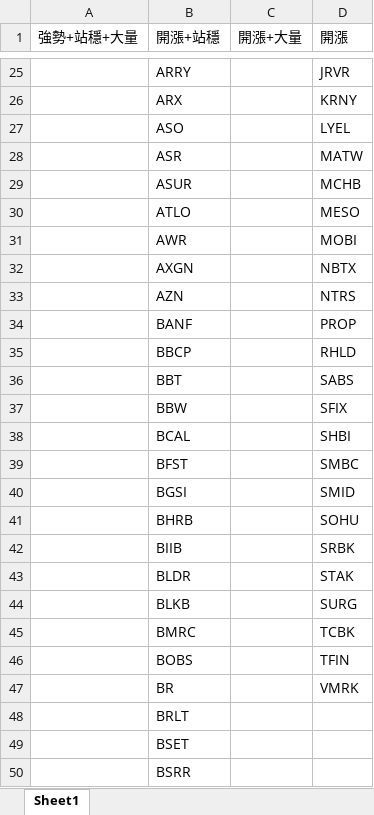
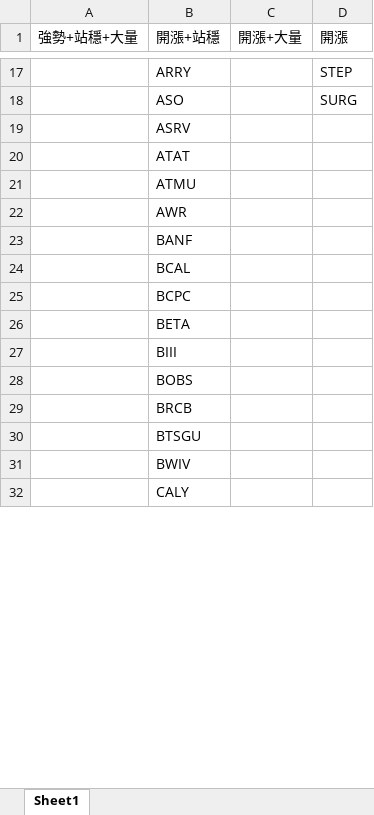
Before and after one commit to Kira11-ja/macd-scanner, an Excel workbook: results/momentum_strong_2026-11-06.xlsx, sheet Sheet1, drawn as a sheet; only a part is shown, gaps mark what is left out; the shorter side is filled out with more unchanged rows; values as stored, in another font and other column widths than the file's, no borders; removed rows and columns are numbered as before the commit, all else as after; the diff covers the shown part only; the diff names each change by its address in the sheet, - before the commit and + after, or states it on an @@ line.

```diff
--- a/results/momentum_strong_2026-11-06.xlsx (sheet Sheet1)
+++ b/results/momentum_strong_2026-11-06.xlsx (sheet Sheet1)
-D17 (開漲): JRVR
+D17 (開漲): STEP
-row 26:  | ARX |  | KRNY
-D18 (開漲): LYEL
+D18 (開漲): SURG
-row 28:  | ASR |  | MATW
-row 29:  | ASUR |  | MCHB
-row 30:  | ATLO |  | MESO
+row 19:  | ASRV
+row 20:  | ATAT
+row 21:  | ATMU
-D22 (開漲): MOBI
+D22 (開漲): (empty)
-row 32:  | AXGN |  | NBTX
-row 33:  | AZN |  | NTRS
-D23 (開漲): PROP
+D23 (開漲): (empty)
-row 35:  | BBCP |  | RHLD
-row 36:  | BBT |  | SABS
-row 37:  | BBW |  | SFIX
-D24 (開漲): SHBI
+D24 (開漲): (empty)
-row 39:  | BFST |  | SMBC
-row 40:  | BGSI |  | SMID
-row 41:  | BHRB |  | SOHU
-row 42:  | BIIB |  | SRBK
-row 43:  | BLDR |  | STAK
-row 44:  | BLKB |  | SURG
-row 45:  | BMRC |  | TCBK
+row 25:  | BCPC
+row 26:  | BETA
+row 27:  | BIII
-D28 (開漲): TFIN
+D28 (開漲): (empty)
-row 47:  | BR |  | VMRK
-B29 (開漲+站穩): BRLT
+B29 (開漲+站穩): BRCB
-B30 (開漲+站穩): BSET
+B30 (開漲+站穩): BTSGU
-B31 (開漲+站穩): BSRR
+B31 (開漲+站穩): BWIV
```
Also changed, not shown: 21 added rows, 165 removed rows and 86 edited cells elsewhere in this sheet, results/momentum_failcodes_2026-11-06.xlsx, results/momentum_failcodes_latest.xlsx, 9 other files.
